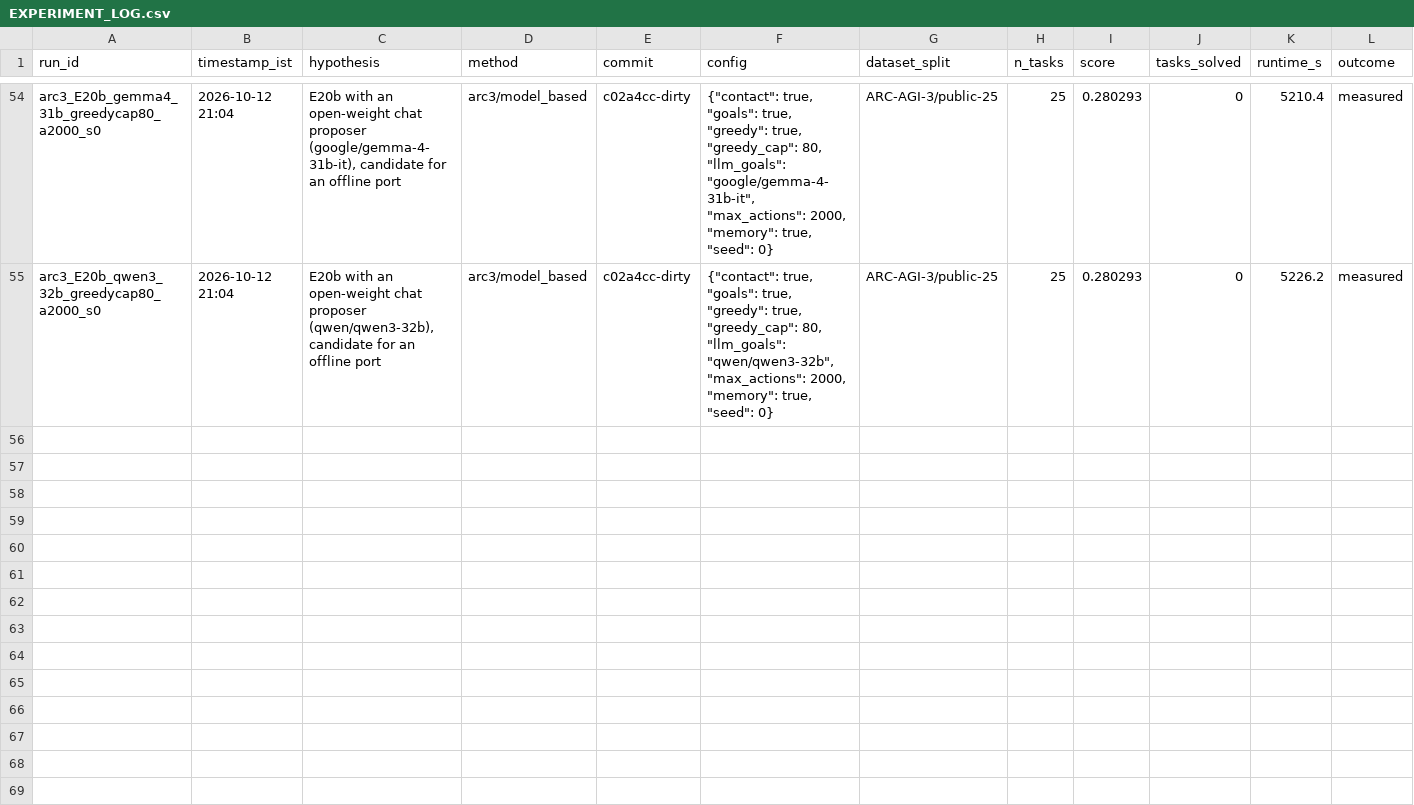
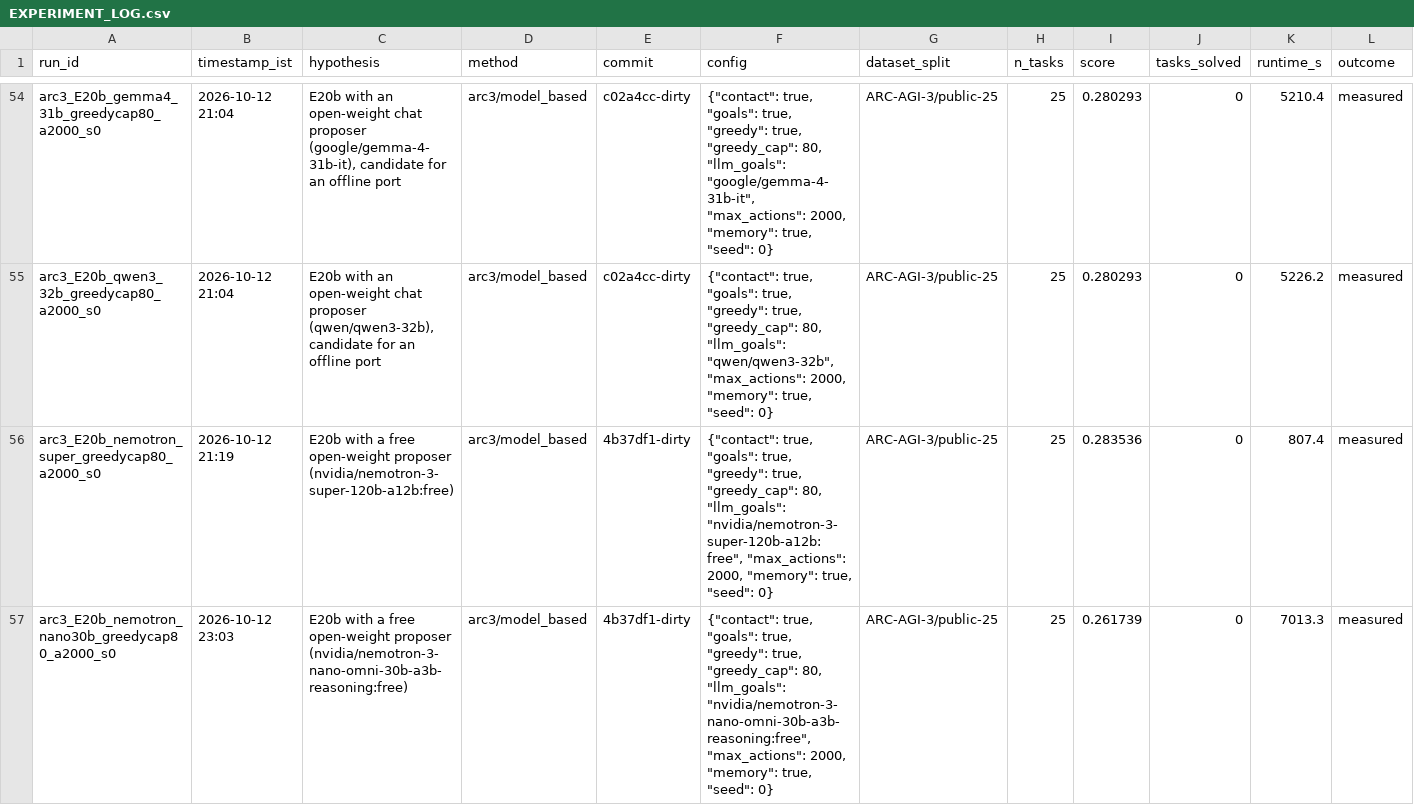
Before and after one commit to rodriguescarson/arc-prize-2026, a CSV file: EXPERIMENT_LOG.csv, drawn as a sheet; only a part is shown, gaps mark what is left out; rows hold the shown columns only; the diff names each change by its address in the sheet, - before the commit and + after, or states it on an @@ line.

Commit message:
Nemotron proposers with cap: tu93 lost via planning toward a satisfiable wrong goal; paid open-weight runs restarted after top-up

```diff
--- a/EXPERIMENT_LOG.csv
+++ b/EXPERIMENT_LOG.csv
+row 56: arc3_E20b_nemotron_super_greedycap80_a2000_s0 | 2026-10-12 21:19 | E20b with a free open-weight proposer (nvidia/nemotron-3-super-120b-a12b:free) | arc3/model_based | 4b37df1-dirty | {"contact": true, "goals": true, "greedy": true, "greedy_cap": 80, "llm_goals": "nvidia/nemotron-3-super-120b-a12b:free", "max_actions": 2000, "memory": true, "seed": 0} | ARC-AGI-3/public-25 | 25 | 0.283536 | 0 | 807.4 | measured
+row 57: arc3_E20b_nemotron_nano30b_greedycap80_a2000_s0 | 2026-10-12 23:03 | E20b with a free open-weight proposer (nvidia/nemotron-3-nano-omni-30b-a3b-reasoning:free) | arc3/model_based | 4b37df1-dirty | {"contact": true, "goals": true, "greedy": true, "greedy_cap": 80, "llm_goals": "nvidia/nemotron-3-nano-omni-30b-a3b-reasoning:free", "max_actions": 2000, "memory": true, "seed": 0} | ARC-AGI-3/public-25 | 25 | 0.261739 | 0 | 7013.3 | measured
```
Also changed, not shown: 57 other files.
